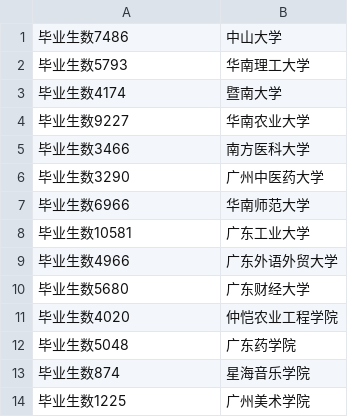
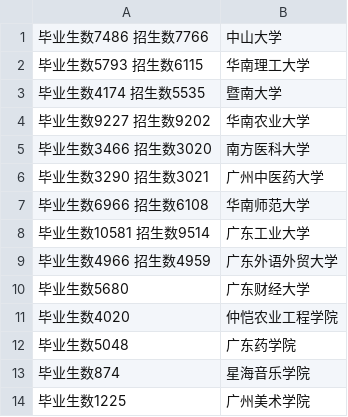
Before and after one commit to niniupiwofu/nfu_newmedia_python, a TSV file: University_inquiry/data/基本情况.tsv, drawn as a sheet; only a part is shown.

Commit message:
二D项目

```diff
--- a/University_inquiry/data/基本情况.tsv
+++ b/University_inquiry/data/基本情况.tsv
@@ -1,10 +1,10 @@
-毕业生数7486	中山大学
-毕业生数5793	华南理工大学
-毕业生数4174	暨南大学
-毕业生数9227	华南农业大学
-毕业生数3466	南方医科大学
-毕业生数3290	广州中医药大学
-毕业生数6966	华南师范大学
-毕业生数10581	广东工业大学
-毕业生数4966	广东外语外贸大学
+毕业生数7486 招生数7766	中山大学
+毕业生数5793 招生数6115	华南理工大学
+毕业生数4174 招生数5535	暨南大学
+毕业生数9227 招生数9202	华南农业大学
+毕业生数3466 招生数3020	南方医科大学
+毕业生数3290 招生数3021	广州中医药大学
+毕业生数6966 招生数6108	华南师范大学
+毕业生数10581 招生数9514	广东工业大学
+毕业生数4966 招生数4959	广东外语外贸大学
 毕业生数5680	广东财经大学
```
